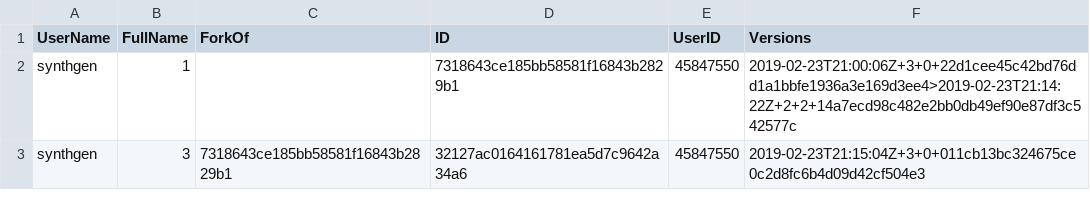
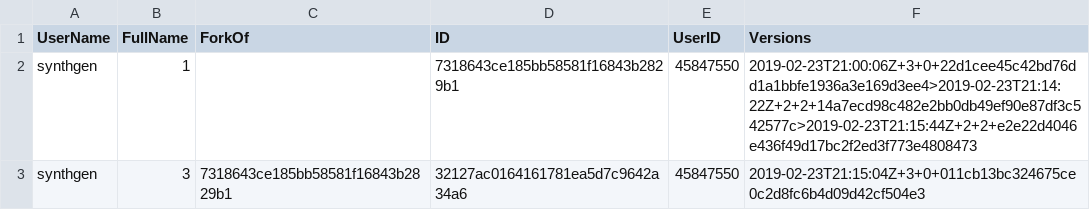
Before and after one commit to procedgen/procedgen.github.io, a CSV file: index/synthgens.csv, drawn as a sheet.

Commit message:
Updated file index/synthgens.csv

```diff
--- a/index/synthgens.csv
+++ b/index/synthgens.csv
@@ -1,3 +1,3 @@
 UserName,FullName,ForkOf,ID,UserID,Versions
-synthgen,1,,7318643ce185bb58581f16843b2829b1,45847550,2019-02-23T21:00:06Z+3+0+22d1cee45c42bd76dd1a1bbfe1936a3e169d3ee4>2019-02-23T21:14:22Z+2+2+14a7ecd98c482e2bb0db49ef90e87df3c542577c
+synthgen,1,,7318643ce185bb58581f16843b2829b1,45847550,2019-02-23T21:00:06Z+3+0+22d1cee45c42bd76dd1a1bbfe1936a3e169d3ee4>2019-02-23T21:14:22Z+2+2+14a7ecd98c482e2bb0db49ef90e87df3c542577c>2019-02-23T21:15:44Z+2+2+e2e22d4046e436f49d17bc2f2ed3f773e4808473
 synthgen,3,7318643ce185bb58581f16843b2829b1,32127ac0164161781ea5d7c9642a34a6,45847550,2019-02-23T21:15:04Z+3+0+011cb13bc324675ce0c2d8fc6b4d09d42cf504e3
```
